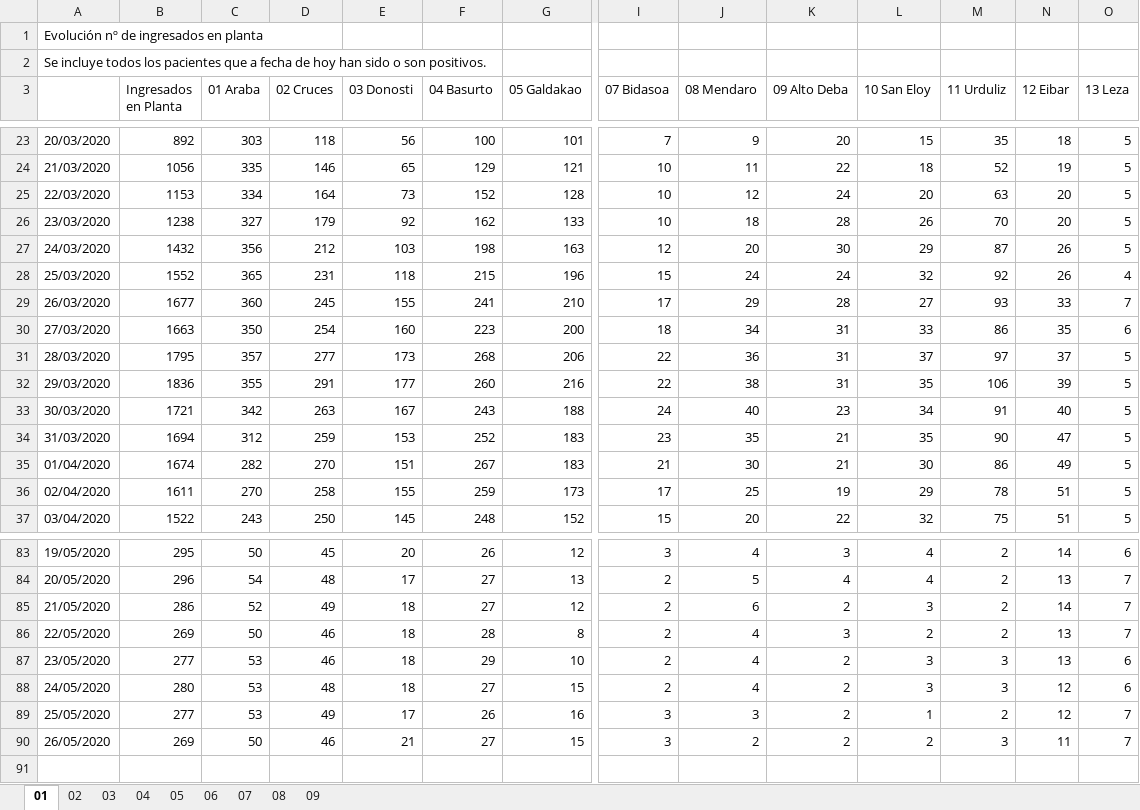
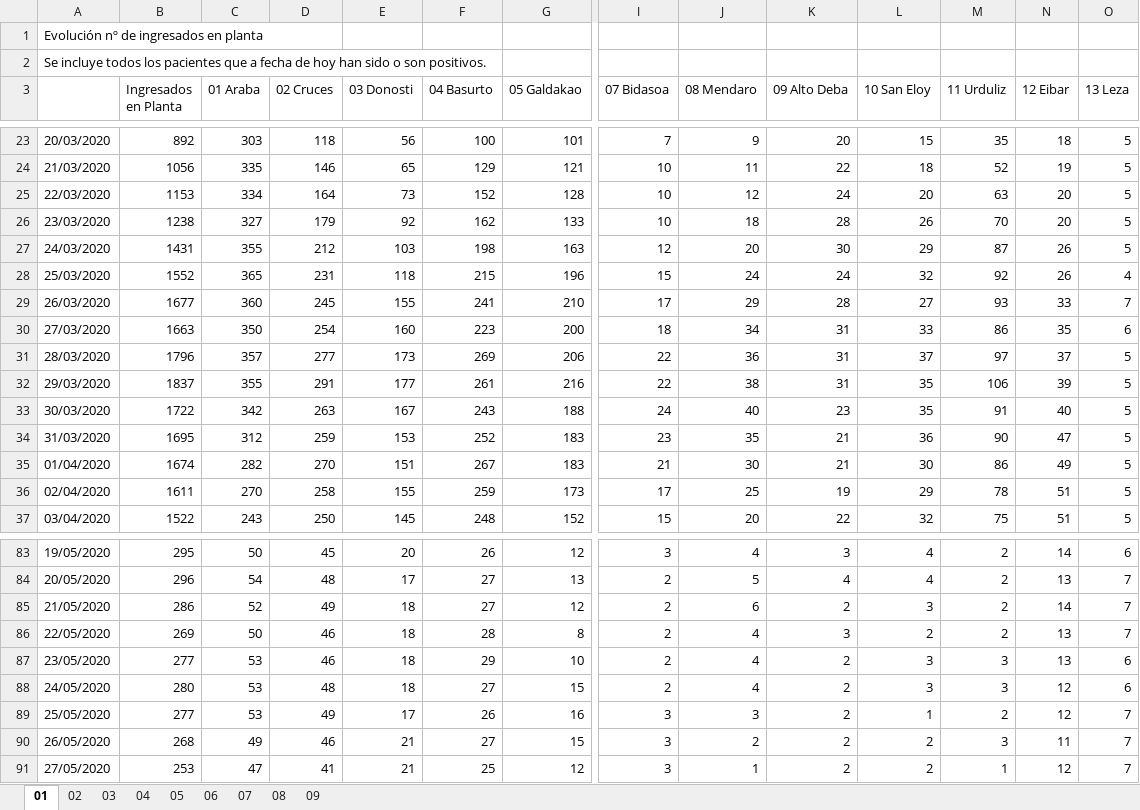
Before and after one commit to numeroteca/covid19, an Excel workbook: data/original/spain/euskadi/datos-asistenciales.xlsx, sheet 01, drawn as a sheet; only a part is shown, gaps mark what is left out; values as stored, in another font and other column widths than the file's, no borders; rows hold the shown columns only; the diff names each change by its address in the sheet, - before the commit and + after, or states it on an @@ line.

```diff
--- a/data/original/spain/euskadi/datos-asistenciales.xlsx (sheet 01)
+++ b/data/original/spain/euskadi/datos-asistenciales.xlsx (sheet 01)
-B27 (Ingresados en Planta): 1432
+B27 (Ingresados en Planta): 1431
-C27 (01 Araba): 356
+C27 (01 Araba): 355
-B31 (Ingresados en Planta): 1795
+B31 (Ingresados en Planta): 1796
-F31 (04 Basurto): 268
+F31 (04 Basurto): 269
-B32 (Ingresados en Planta): 1836
+B32 (Ingresados en Planta): 1837
-F32 (04 Basurto): 260
+F32 (04 Basurto): 261
-B33 (Ingresados en Planta): 1721
+B33 (Ingresados en Planta): 1722
-L33 (10 San Eloy): 34
+L33 (10 San Eloy): 35
-B34 (Ingresados en Planta): 1694
+B34 (Ingresados en Planta): 1695
-L34 (10 San Eloy): 35
+L34 (10 San Eloy): 36
-B90 (Ingresados en Planta): 269
+B90 (Ingresados en Planta): 268
-C90 (01 Araba): 50
+C90 (01 Araba): 49
+row 91: 27/05/2020 | 253 | 47 | 41 | 21 | 25 | 12 | 3 | 1 | 2 | 2 | 1 | 12 | 7
```
Also changed, not shown: sheet 03, sheet 07, sheet 02, sheet 08, sheet 06, sheet 04, 2 more sheets, 8 other files.
